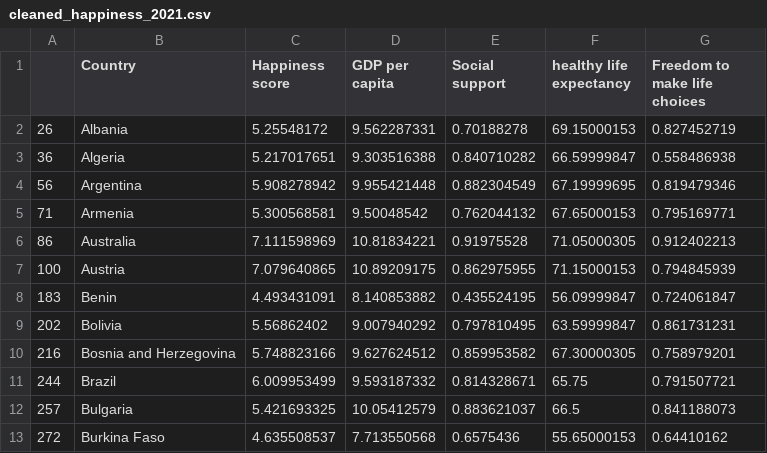
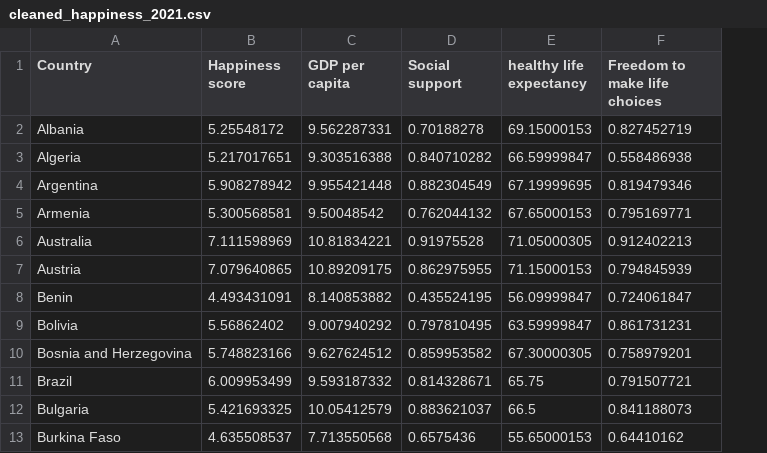
Before and after one commit to JohnTorgerson/Project1_Group6, a CSV file: cleaned_happiness_2021.csv, drawn as a sheet; only a part is shown; the diff names each change by its address in the sheet, - before the commit and + after, or states it on an @@ line.

Commit message:
added null hypothesis test and removed index from exported data

```diff
--- a/cleaned_happiness_2021.csv
+++ b/cleaned_happiness_2021.csv
-column A, rows 2-13: 26 | 36 | 56 | 71 | 86 | 100 | 183 | 202 | 216 | 244 | 257 | 272
```
Also changed, not shown: 1 other file.
